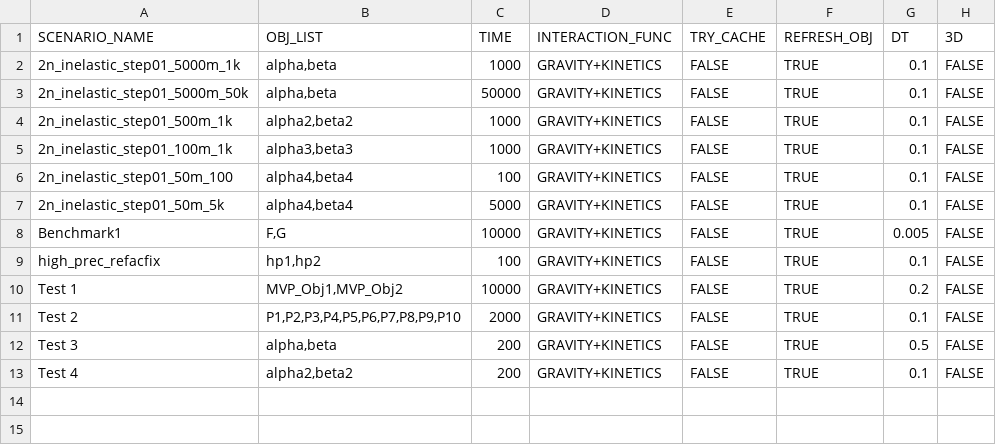
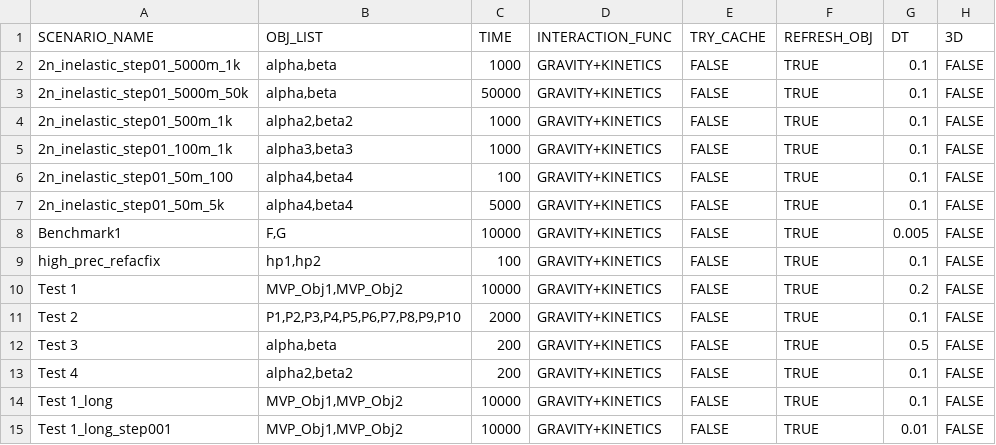
Before and after one commit to Braumeister-Stefan/ParticleSimulator2, a CSV file: Inputs/scenario_inputs.csv, drawn as a sheet; the diff names each change by its address in the sheet, - before the commit and + after, or states it on an @@ line.

```diff
--- a/Inputs/scenario_inputs.csv
+++ b/Inputs/scenario_inputs.csv
+row 14: Test 1_long | MVP_Obj1,MVP_Obj2 | 10000 | GRAVITY+KINETICS | FALSE | TRUE | 0.1 | FALSE
+row 15: Test 1_long_step001 | MVP_Obj1,MVP_Obj2 | 10000 | GRAVITY+KINETICS | FALSE | TRUE | 0.01 | FALSE
```
Also changed, not shown: Inputs/object_inputs.csv, 3 other files.
